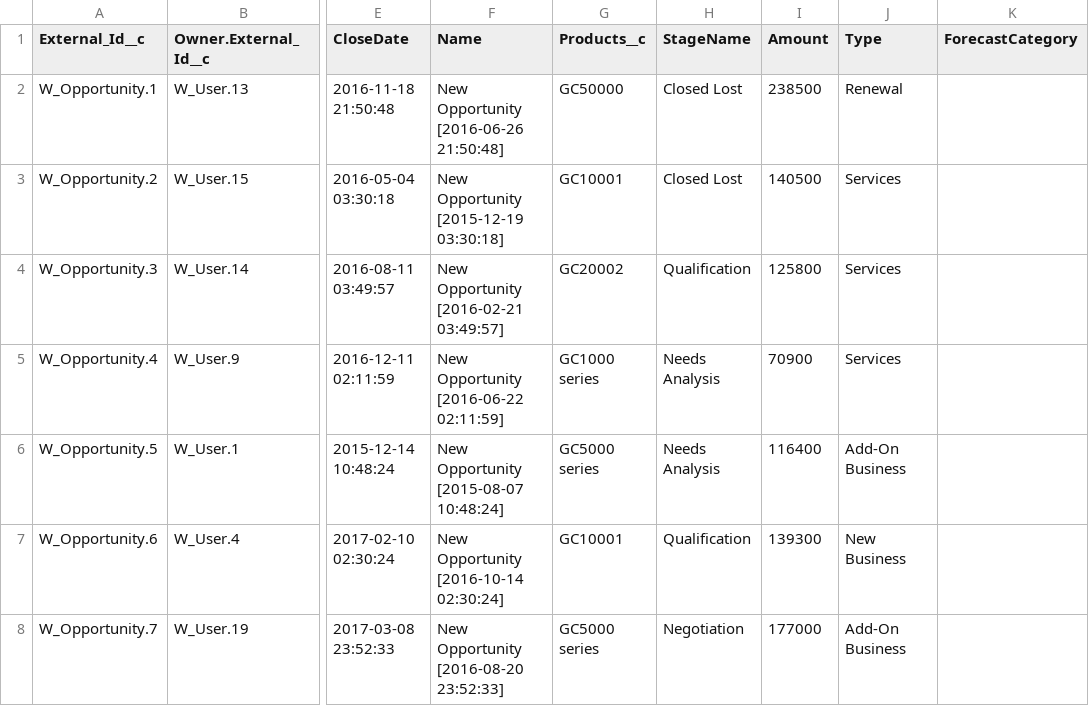
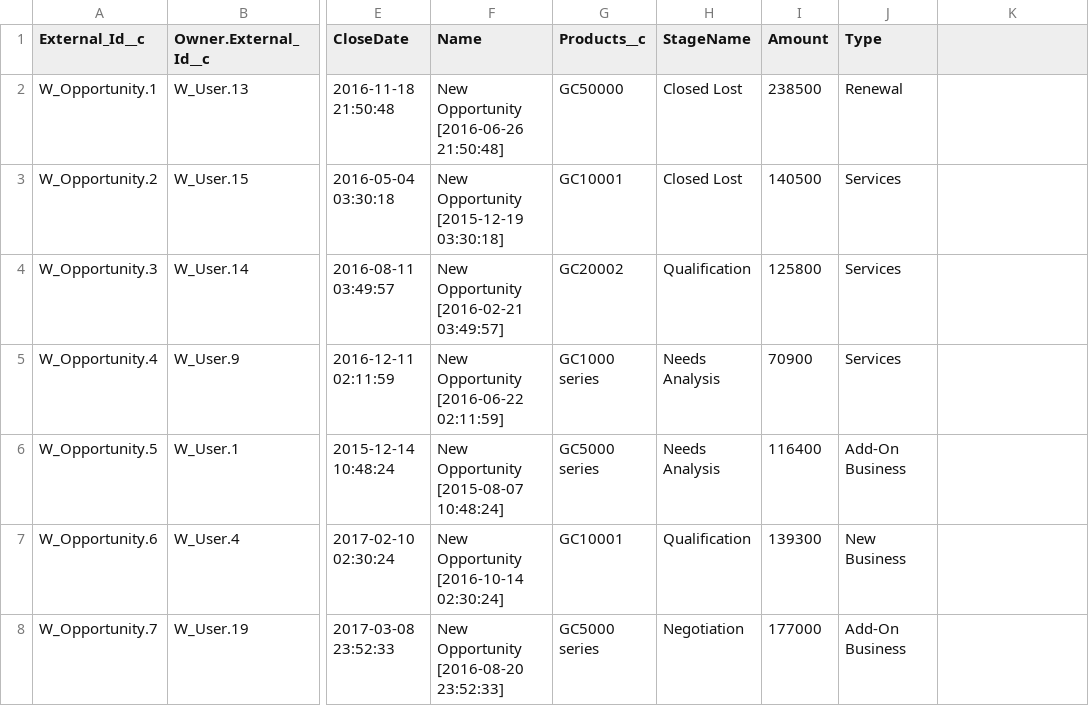
Before and after one commit to rodrigom-oktana-io/wave-tooling, a CSV file: Sales/Opportunities.csv, drawn as a sheet; only a part is shown, gaps mark what is left out; the diff names each change by its address in the sheet, - before the commit and + after, or states it on an @@ line.

Commit message:
Removed ForecastCategory field from dataset

```diff
--- a/Sales/Opportunities.csv
+++ b/Sales/Opportunities.csv
-K1: ForecastCategory
+K1: (empty)
```
